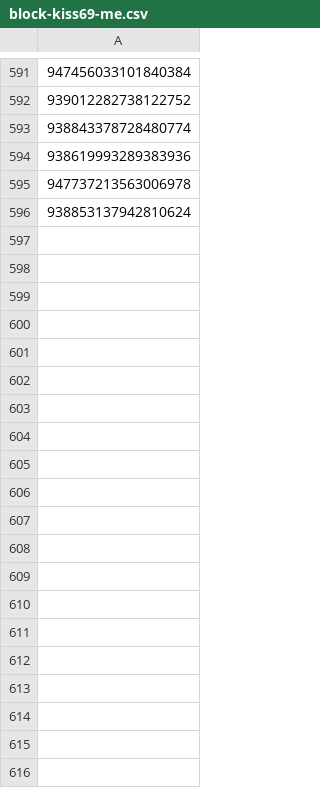
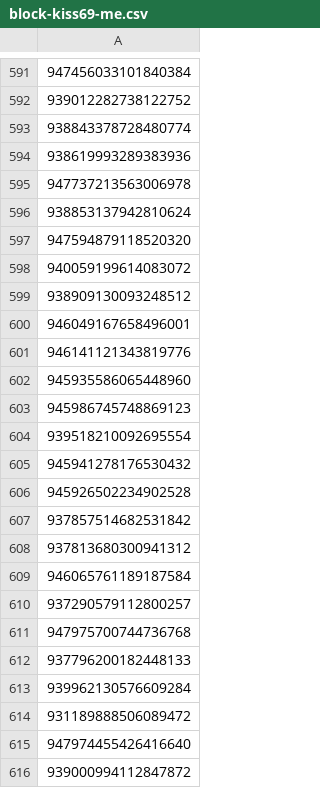
Before and after one commit to clemensv/twitter_spamlists, a CSV file: block-kiss69-me.csv, drawn as a sheet; only a part is shown, gaps mark what is left out; the diff covers the shown part only; the diff names each change by its address in the sheet, - before the commit and + after, or states it on an @@ line.

Commit message:
Update block-kiss69-me.csv

```diff
--- a/block-kiss69-me.csv
+++ b/block-kiss69-me.csv
+row 597: 947594879118520320
+row 598: 940059199614083072
+row 599: 938909130093248512
+row 600: 946049167658496001
+row 601: 946141121343819776
+row 602: 945935586065448960
+row 603: 945986745748869123
+row 604: 939518210092695554
+row 605: 945941278176530432
+row 606: 945926502234902528
+row 607: 937857514682531842
+row 608: 937813680300941312
+row 609: 946065761189187584
+row 610: 937290579112800257
+row 611: 947975700744736768
+row 612: 937796200182448133
+row 613: 939962130576609284
+row 614: 931189888506089472
+row 615: 947974455426416640
+row 616: 939000994112847872
```
Also changed, not shown: 30 added rows elsewhere in this file.
